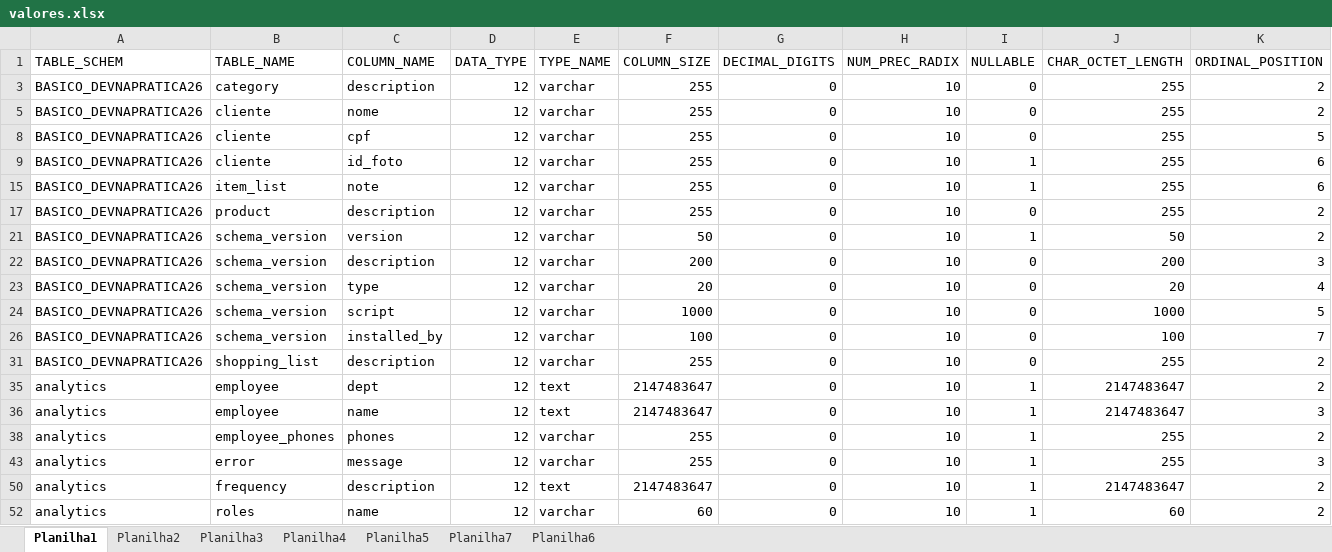
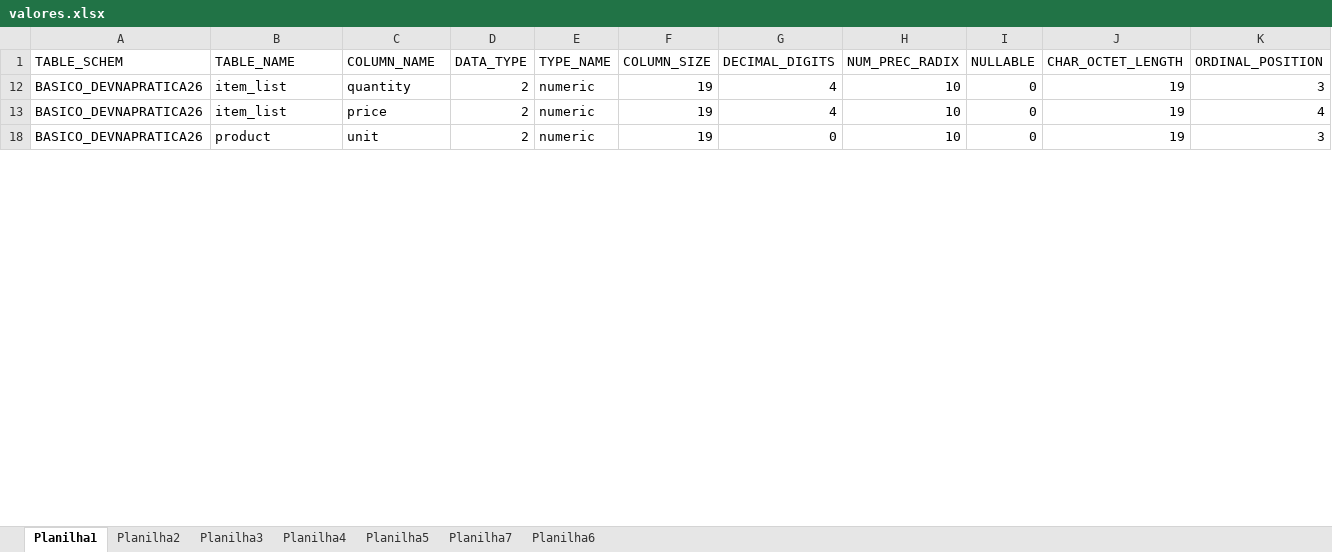
Before and after one commit to aguilasa/tcc_II, an Excel workbook: valores.xlsx, sheet Planilha1, drawn as a sheet; only a part is shown; values as stored, in another font and other column widths than the file's, no borders; removed rows and columns are numbered as before the commit, all else as after; rows hold the shown columns only; the diff covers the shown part only; the diff names each change by its address in the sheet, - before the commit and + after, or states it on an @@ line.

Commit message:
Valores

```diff
--- a/valores.xlsx (sheet Planilha1)
+++ b/valores.xlsx (sheet Planilha1)
@@ row 3 hidden: BASICO_DEVNAPRATICA26 | category | description | 12 | varchar | 255 | 0 | 10 | 0 | 255 | 2 @@
@@ row 5 hidden: BASICO_DEVNAPRATICA26 | cliente | nome | 12 | varchar | 255 | 0 | 10 | 0 | 255 | 2 @@
@@ row 8 hidden: BASICO_DEVNAPRATICA26 | cliente | cpf | 12 | varchar | 255 | 0 | 10 | 0 | 255 | 5 @@
@@ row 9 hidden: BASICO_DEVNAPRATICA26 | cliente | id_foto | 12 | varchar | 255 | 0 | 10 | 1 | 255 | 6 @@
@@ row 15 hidden: BASICO_DEVNAPRATICA26 | item_list | note | 12 | varchar | 255 | 0 | 10 | 1 | 255 | 6 @@
@@ row 17 hidden: BASICO_DEVNAPRATICA26 | product | description | 12 | varchar | 255 | 0 | 10 | 0 | 255 | 2 @@
@@ row 21 hidden: BASICO_DEVNAPRATICA26 | schema_version | version | 12 | varchar | 50 | 0 | 10 | 1 | 50 | 2 @@
-B12:B13 (TABLE_NAME): schema_version
+B12:B13 (TABLE_NAME): item_list
-C12 (COLUMN_NAME): description
+C12 (COLUMN_NAME): quantity
-D12:D13 (DATA_TYPE): 12
+D12:D13 (DATA_TYPE): 2
-E12:E13 (TYPE_NAME): varchar
+E12:E13 (TYPE_NAME): numeric
-F12 (COLUMN_SIZE): 200
+F12 (COLUMN_SIZE): 19
-G12:G13 (DECIMAL_DIGITS): 0
+G12:G13 (DECIMAL_DIGITS): 4
-J12 (CHAR_OCTET_LENGTH): 200
+J12 (CHAR_OCTET_LENGTH): 19
-C13 (COLUMN_NAME): type
+C13 (COLUMN_NAME): price
-F13 (COLUMN_SIZE): 20
+F13 (COLUMN_SIZE): 19
-J13 (CHAR_OCTET_LENGTH): 20
+J13 (CHAR_OCTET_LENGTH): 19
@@ row 24 hidden: BASICO_DEVNAPRATICA26 | schema_version | script | 12 | varchar | 1000 | 0 | 10 | 0 | 1000 | 5 @@
@@ row 26 hidden: BASICO_DEVNAPRATICA26 | schema_version | installed_by | 12 | varchar | 100 | 0 | 10 | 0 | 100 | 7 @@
-B18 (TABLE_NAME): shopping_list
+B18 (TABLE_NAME): product
-C18 (COLUMN_NAME): description
+C18 (COLUMN_NAME): unit
-D18 (DATA_TYPE): 12
+D18 (DATA_TYPE): 2
-E18 (TYPE_NAME): varchar
+E18 (TYPE_NAME): numeric
-F18 (COLUMN_SIZE): 255
+F18 (COLUMN_SIZE): 19
-J18 (CHAR_OCTET_LENGTH): 255
+J18 (CHAR_OCTET_LENGTH): 19
-K18 (ORDINAL_POSITION): 2
+K18 (ORDINAL_POSITION): 3
@@ row 35 hidden: analytics | employee | dept | 12 | text | 2147483647 | 0 | 10 | 1 | 2147483647 | 2 @@
@@ row 36 hidden: analytics | employee | name | 12 | text | 2147483647 | 0 | 10 | 1 | 2147483647 | 3 @@
@@ row 38 hidden: analytics | employee_phones | phones | 12 | varchar | 255 | 0 | 10 | 1 | 255 | 2 @@
@@ row 43 hidden: analytics | error | message | 12 | varchar | 255 | 0 | 10 | 1 | 255 | 3 @@
@@ row 50 hidden: analytics | frequency | description | 12 | text | 2147483647 | 0 | 10 | 1 | 2147483647 | 2 @@
@@ row 52 hidden: analytics | roles | name | 12 | varchar | 60 | 0 | 10 | 1 | 60 | 2 @@
```
Also changed, not shown: 12 hidden or unhidden rows and 24 edited cells elsewhere in this sheet, 1 other file.
